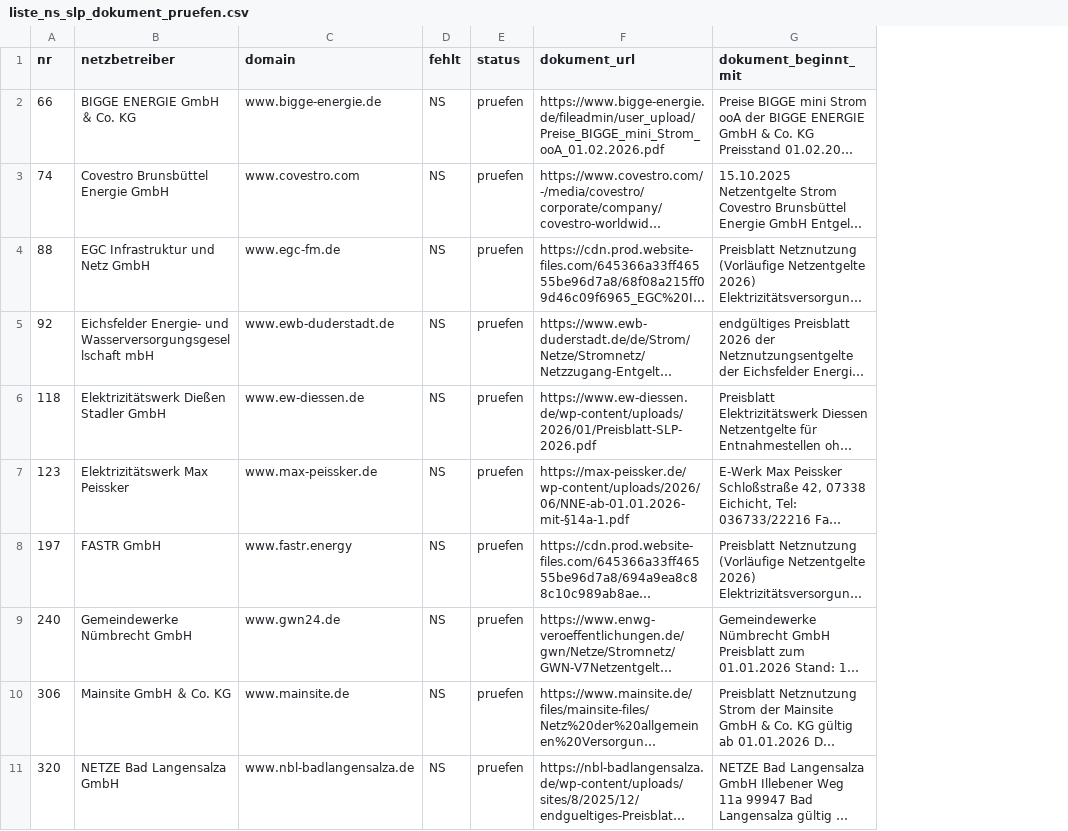
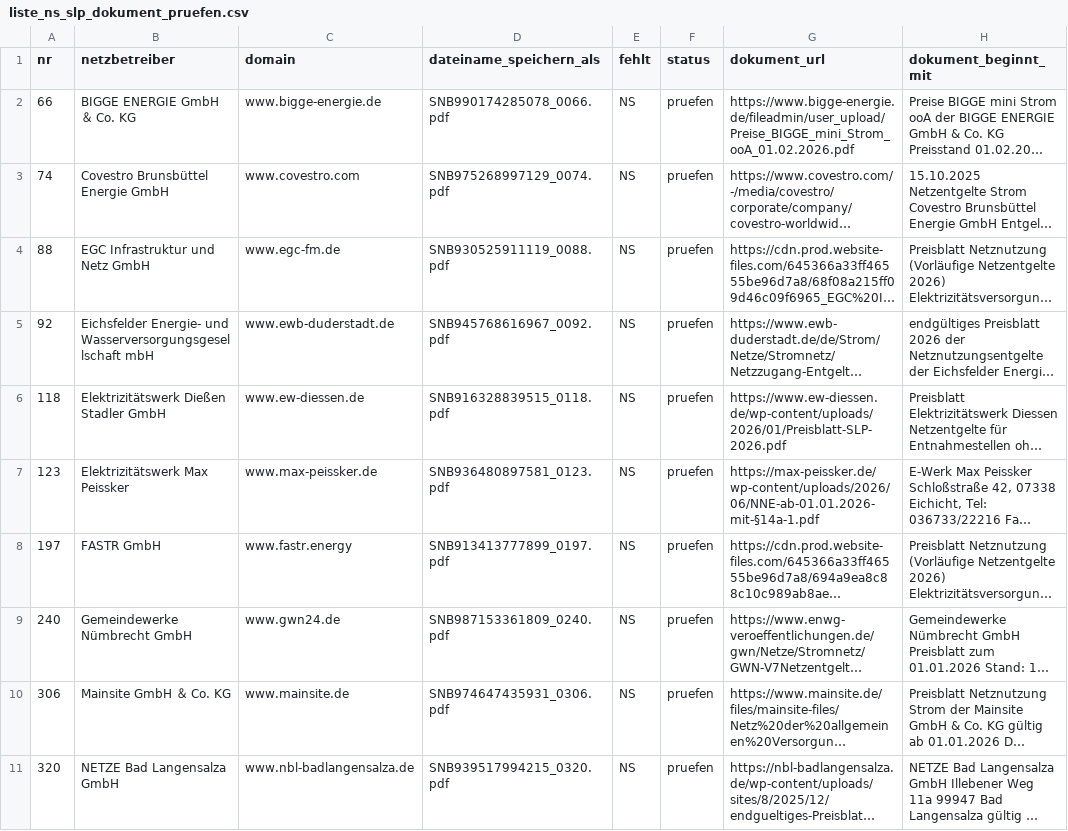
Before and after one commit to buelentd/netzentgelte-strom, a CSV file: ergebnis/liste_ns_slp_dokument_pruefen.csv, drawn as a sheet; only a part is shown; long unchanged cells end in …; the diff names each change by its address in the sheet, - before the commit and + after, or states it on an @@ line.

```diff
--- a/ergebnis/liste_ns_slp_dokument_pruefen.csv
+++ b/ergebnis/liste_ns_slp_dokument_pruefen.csv
+column D (dateiname_speichern_als), rows 2-11: SNB990174285078_0066.pdf | SNB975268997129_0074.pdf | SNB930525911119_0088.pdf | SNB945768616967_0092.pdf | SNB916328839515_0118.pdf | SNB936480897581_0123.pdf | SNB913413777899_0197.pdf | SNB987153361809_0240.pdf | SNB974647435931_0306.pdf | SNB939517994215_0320.pdf
```
